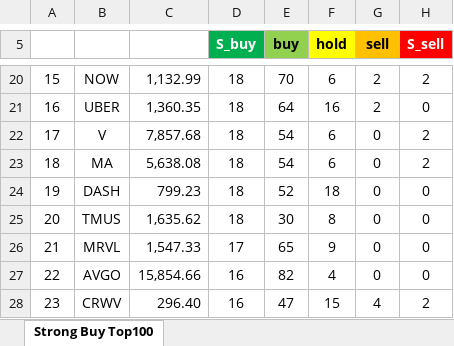
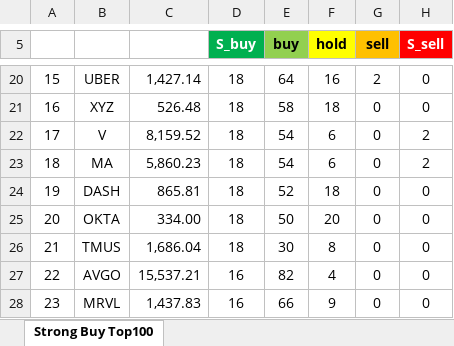
Before and after one commit to yuunseong20-hash/strongbut_top100, an Excel workbook: docs/strong_buy_top100.xlsx, sheet Strong Buy Top100, drawn as a sheet; only a part is shown, gaps mark what is left out; values as stored, in another font and other column widths than the file's, no borders; the diff covers the shown part only; the diff names each change by its address in the sheet, - before the commit and + after, or states it on an @@ line.

```diff
--- a/docs/strong_buy_top100.xlsx (sheet Strong Buy Top100)
+++ b/docs/strong_buy_top100.xlsx (sheet Strong Buy Top100)
-B20: NOW
+B20: UBER
-C20: 1,132.99
+C20: 1,427.14
-E20 (buy): 70
+E20 (buy): 64
-F20 (hold): 6
+F20 (hold): 16
-H20 (S_sell): 2
+H20 (S_sell): 0
-B21: UBER
+B21: XYZ
-C21: 1,360.35
+C21: 526.48
-E21 (buy): 64
+E21 (buy): 58
-F21 (hold): 16
+F21 (hold): 18
-G21 (sell): 2
+G21 (sell): 0
-C22: 7,857.68
+C22: 8,159.52
-C23: 5,638.08
+C23: 5,860.23
-C24: 799.23
+C24: 865.81
-B25: TMUS
+B25: OKTA
-C25: 1,635.62
+C25: 334.00
-E25 (buy): 30
+E25 (buy): 50
-F25 (hold): 8
+F25 (hold): 20
-B26: MRVL
+B26: TMUS
-C26: 1,547.33
+C26: 1,686.04
-D26 (S_buy): 17
+D26 (S_buy): 18
-E26 (buy): 65
+E26 (buy): 30
-F26 (hold): 9
+F26 (hold): 8
-C27: 15,854.66
+C27: 15,537.21
-B28: CRWV
+B28: MRVL
-C28: 296.40
+C28: 1,437.83
-E28 (buy): 47
+E28 (buy): 66
-F28 (hold): 15
+F28 (hold): 9
-G28 (sell): 4
+G28 (sell): 0
-H28 (S_sell): 2
+H28 (S_sell): 0
```
Also changed, not shown: 374 edited cells elsewhere in this sheet, 2 other files.
